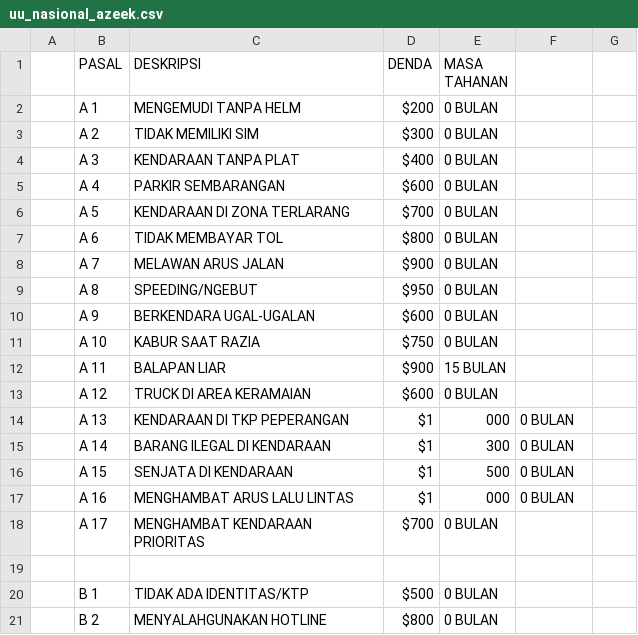
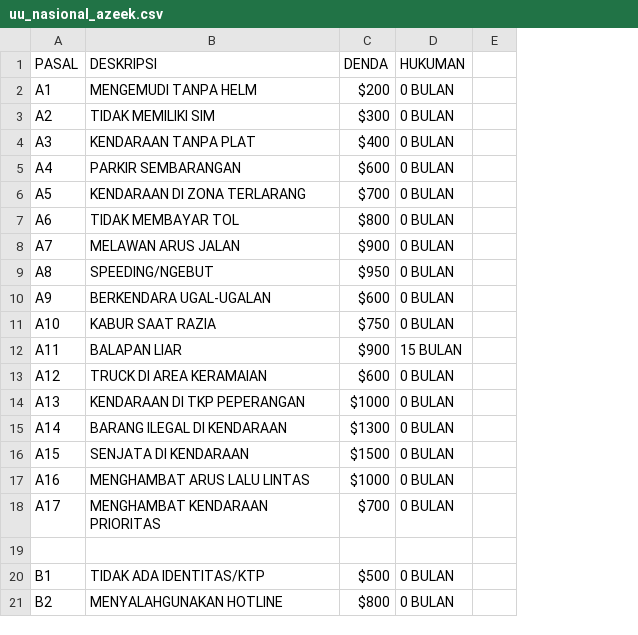
Before and after one commit to MrAzeek211/azeek, a CSV file: uu_nasional_azeek.csv, drawn as a sheet; only a part is shown; removed rows and columns are numbered as before the commit, all else as after; the diff covers the shown part only; the diff names each change by its address in the sheet, - before the commit and + after, or states it on an @@ line.

Commit message:
uu_nasional_azeek.csv

```diff
--- a/uu_nasional_azeek.csv
+++ b/uu_nasional_azeek.csv
-column A, empty
-column E (MASA TAHANAN), rows 2-21: 0 BULAN | 0 BULAN | 0 BULAN | 0 BULAN | 0 BULAN | 0 BULAN | 0 BULAN | 0 BULAN | 0 BULAN | 0 BULAN | 15 BULAN | 0 BULAN | 000 | 300 | 500 | 000 | 0 BULAN |  | 0 BULAN | 0 BULAN
-column G, empty
+column E, empty
-D1: (empty)
+D1: HUKUMAN
-A2 (PASAL): A 1
+A2 (PASAL): A1
-D2:D11 (HUKUMAN): (empty)
+D2:D11 (HUKUMAN): 0 BULAN
-A3 (PASAL): A 2
+A3 (PASAL): A2
-A4 (PASAL): A 3
+A4 (PASAL): A3
-A5 (PASAL): A 4
+A5 (PASAL): A4
-A6 (PASAL): A 5
+A6 (PASAL): A5
-A7 (PASAL): A 6
+A7 (PASAL): A6
-A8 (PASAL): A 7
+A8 (PASAL): A7
-A9 (PASAL): A 8
+A9 (PASAL): A8
-A10 (PASAL): A 9
+A10 (PASAL): A9
-A11 (PASAL): A 10
+A11 (PASAL): A10
-A12 (PASAL): A 11
+A12 (PASAL): A11
-D12 (HUKUMAN): (empty)
+D12 (HUKUMAN): 15 BULAN
-A13 (PASAL): A 12
+A13 (PASAL): A12
-D13 (HUKUMAN): (empty)
+D13 (HUKUMAN): 0 BULAN
-A14 (PASAL): A 13
+A14 (PASAL): A13
-C14 (DENDA): $1
+C14 (DENDA): $1000
-A15 (PASAL): A 14
+A15 (PASAL): A14
-C15 (DENDA): $1
+C15 (DENDA): $1300
-A16 (PASAL): A 15
+A16 (PASAL): A15
-C16 (DENDA): $1
+C16 (DENDA): $1500
-A17 (PASAL): A 16
+A17 (PASAL): A16
-C17 (DENDA): $1
+C17 (DENDA): $1000
-A18 (PASAL): A 17
+A18 (PASAL): A17
-D18 (HUKUMAN): (empty)
+D18 (HUKUMAN): 0 BULAN
-A20 (PASAL): B 1
+A20 (PASAL): B1
-D20:D21 (HUKUMAN): (empty)
+D20:D21 (HUKUMAN): 0 BULAN
-A21 (PASAL): B 2
+A21 (PASAL): B2
```
Also changed, not shown: 1 added row, 1 removed row and 54 edited cells elsewhere in this file.
